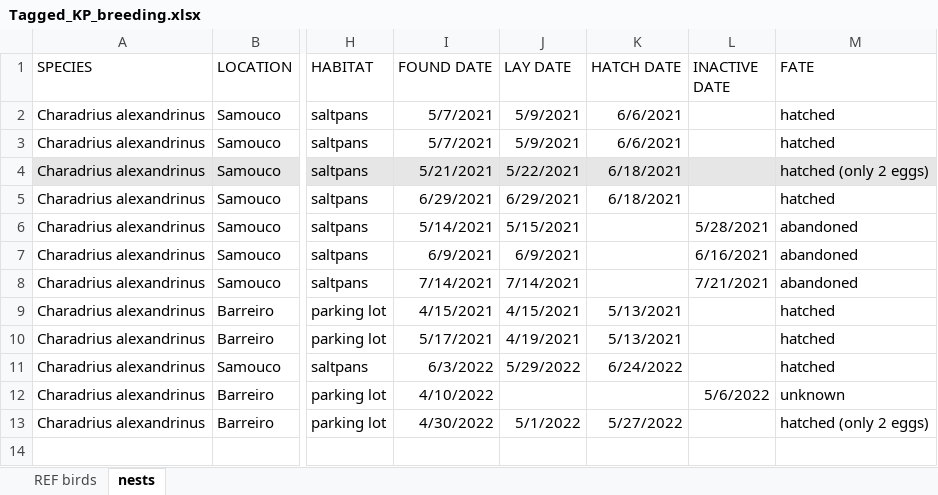
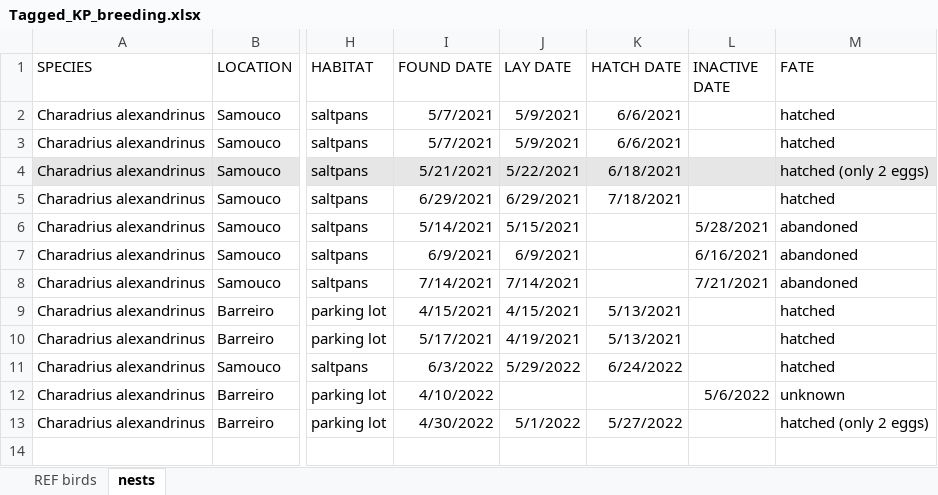
Before and after one commit to leberhartphillips/plover_breeding_movements, an Excel workbook: data/breeding_data/Tagus/Tagged_KP_breeding.xlsx, sheet nests, drawn as a sheet; only a part is shown, gaps mark what is left out; values as stored, in another font and other column widths than the file's, no borders; the diff names each change by its address in the sheet, - before the commit and + after, or states it on an @@ line.

Commit message:
started to analyse step-length by breeding status

```diff
--- a/data/breeding_data/Tagus/Tagged_KP_breeding.xlsx (sheet nests)
+++ b/data/breeding_data/Tagus/Tagged_KP_breeding.xlsx (sheet nests)
-K5 (HATCH DATE): 6/18/2021
+K5 (HATCH DATE): 7/18/2021
```
Also changed, not shown: 8 other files.
